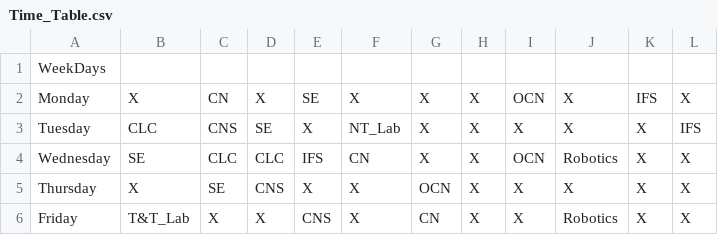
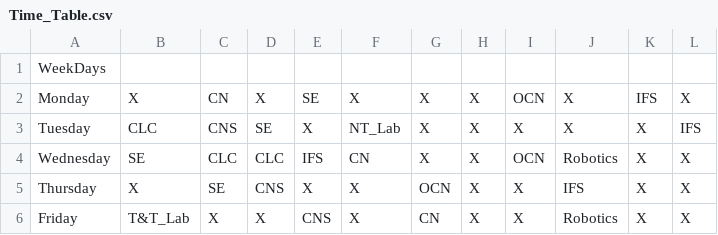
Before and after one commit to Programish/ScheduleMahClass, a CSV file: assets/Time_Table.csv, drawn as a sheet.

Commit message:
TimeTable updated

```diff
--- a/assets/Time_Table.csv
+++ b/assets/Time_Table.csv
@@ -4,3 +4,3 @@ Tuesday,CLC,CNS,SE,X,NT_Lab,X,X,X,X,X,IFS
 Wednesday,SE,CLC,CLC,IFS,CN,X,X,OCN,Robotics,X,X
-Thursday,X,SE,CNS,X,X,OCN,X,X,X,X,X
+Thursday,X,SE,CNS,X,X,OCN,X,X,IFS,X,X
 Friday,T&T_Lab,X,X,CNS,X,CN,X,X,Robotics,X,X
```
